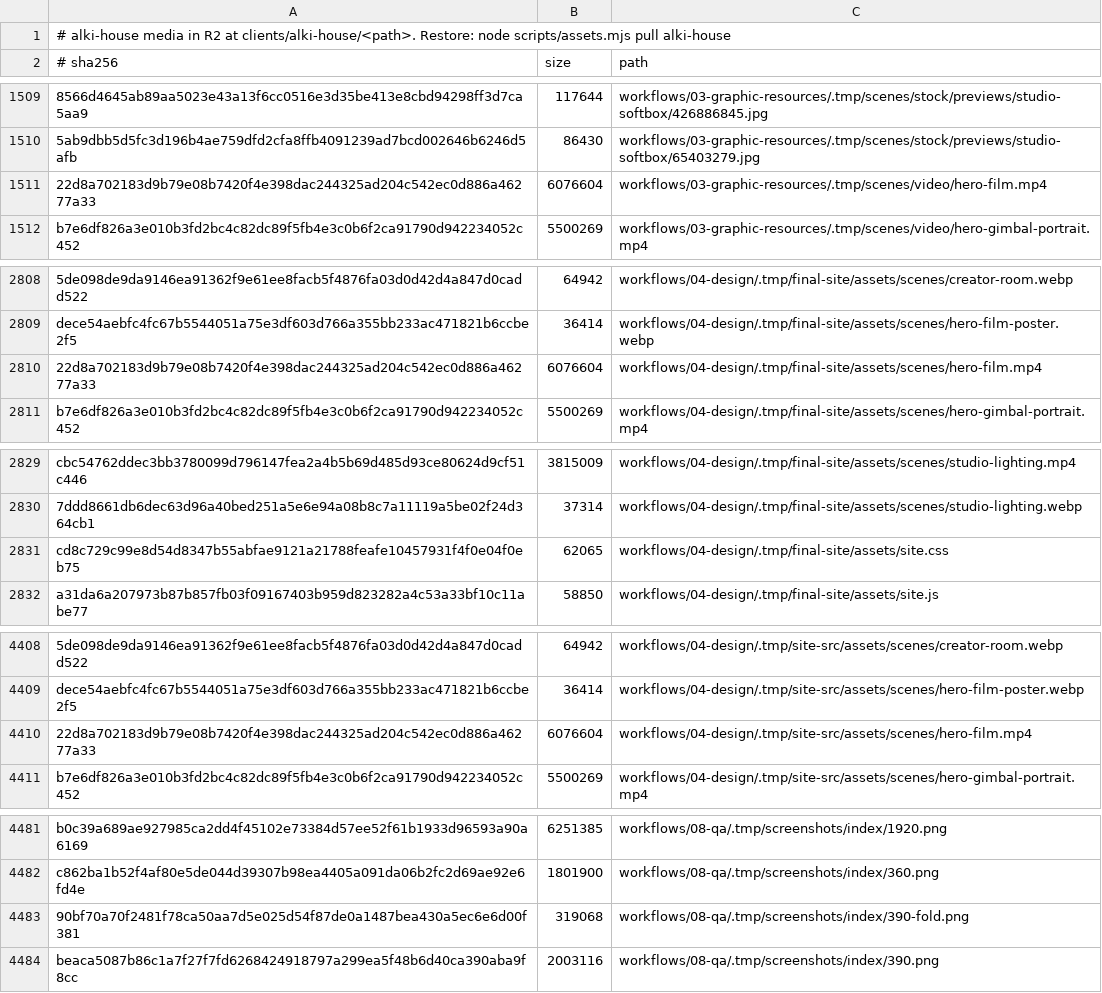
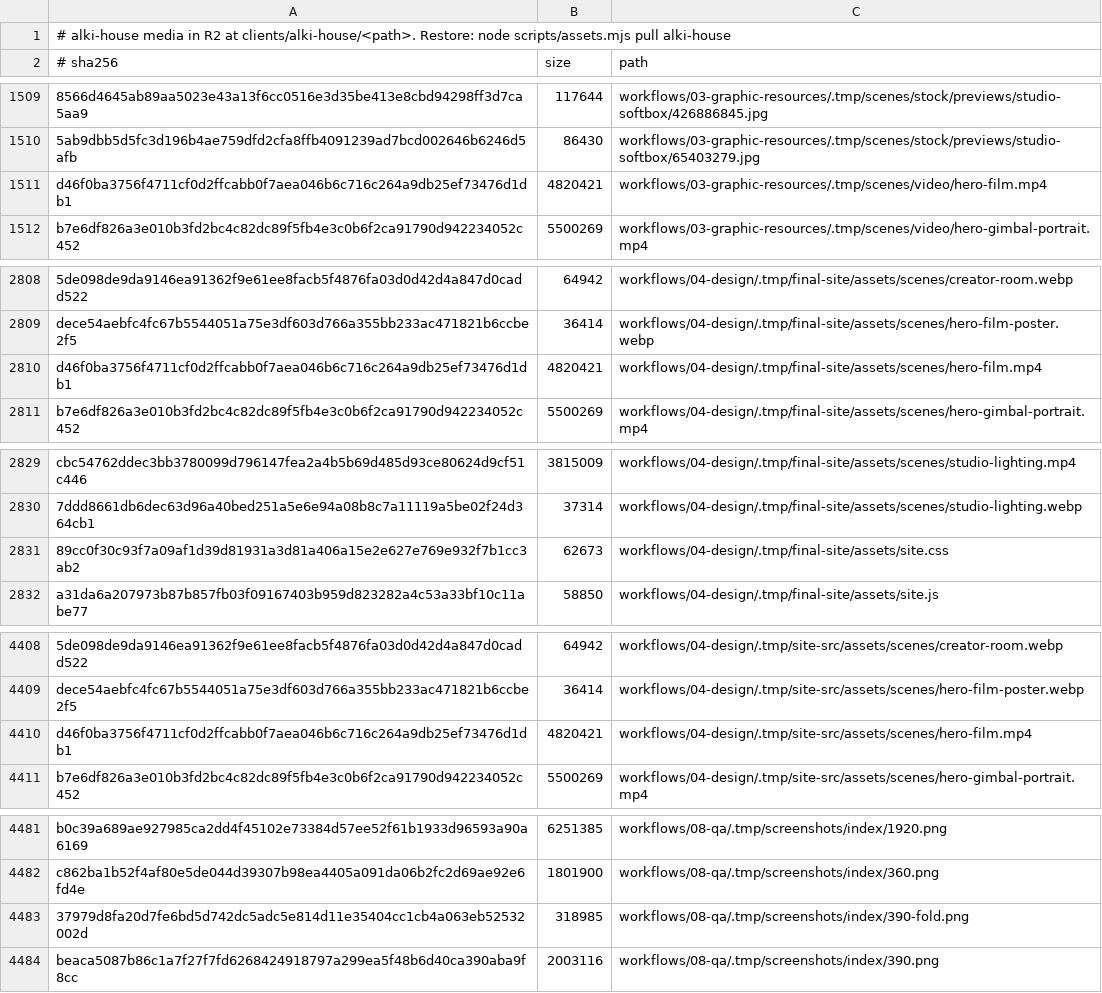
Before and after one commit to alejandro-thrive-square/brandklout-website-system, a TSV file: deliver/brandklout/alki-house/assets.tsv, drawn as a sheet; only a part is shown, gaps mark what is left out; removed rows and columns are numbered as before the commit, all else as after; the diff names each change by its address in the sheet, - before the commit and + after, or states it on an @@ line.

```diff
--- a/deliver/brandklout/alki-house/assets.tsv
+++ b/deliver/brandklout/alki-house/assets.tsv
-row 1511: 22d8a702183d9b79e08b7420f4e398dac244325ad204c542ec0d886a46277a33 | 6076604 | workflows/03-graphic-resources/.tmp/scenes/video/hero-film.mp4
+row 1511: d46f0ba3756f4711cf0d2ffcabb0f7aea046b6c716c264a9db25ef73476d1db1 | 4820421 | workflows/03-graphic-resources/.tmp/scenes/video/hero-film.mp4
-row 2810: 22d8a702183d9b79e08b7420f4e398dac244325ad204c542ec0d886a46277a33 | 6076604 | workflows/04-design/.tmp/final-site/assets/scenes/hero-film.mp4
+row 2810: d46f0ba3756f4711cf0d2ffcabb0f7aea046b6c716c264a9db25ef73476d1db1 | 4820421 | workflows/04-design/.tmp/final-site/assets/scenes/hero-film.mp4
-row 2831: cd8c729c99e8d54d8347b55abfae9121a21788feafe10457931f4f0e04f0eb75 | 62065 | workflows/04-design/.tmp/final-site/assets/site.css
+row 2831: 89cc0f30c93f7a09af1d39d81931a3d81a406a15e2e627e769e932f7b1cc3ab2 | 62673 | workflows/04-design/.tmp/final-site/assets/site.css
-row 4410: 22d8a702183d9b79e08b7420f4e398dac244325ad204c542ec0d886a46277a33 | 6076604 | workflows/04-design/.tmp/site-src/assets/scenes/hero-film.mp4
+row 4410: d46f0ba3756f4711cf0d2ffcabb0f7aea046b6c716c264a9db25ef73476d1db1 | 4820421 | workflows/04-design/.tmp/site-src/assets/scenes/hero-film.mp4
-row 4483: 90bf70a70f2481f78ca50aa7d5e025d54f87de0a1487bea430a5ec6e6d00f381 | 319068 | workflows/08-qa/.tmp/screenshots/index/390-fold.png
+row 4483: 37979d8fa20d7fe6bd5d742dc5adc5e814d11e35404cc1cb4a063eb52532002d | 318985 | workflows/08-qa/.tmp/screenshots/index/390-fold.png
```
